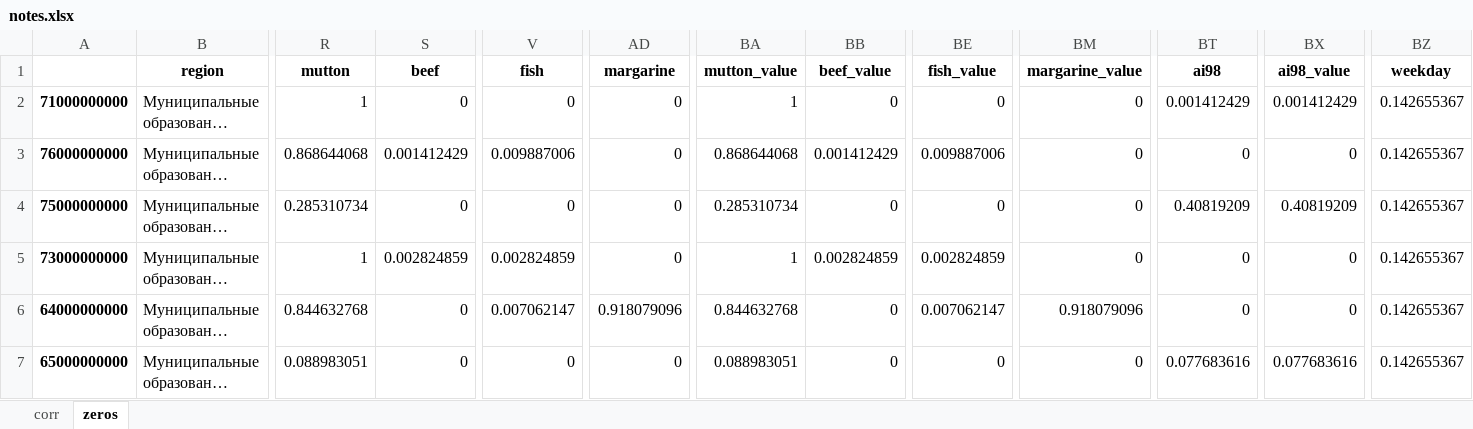
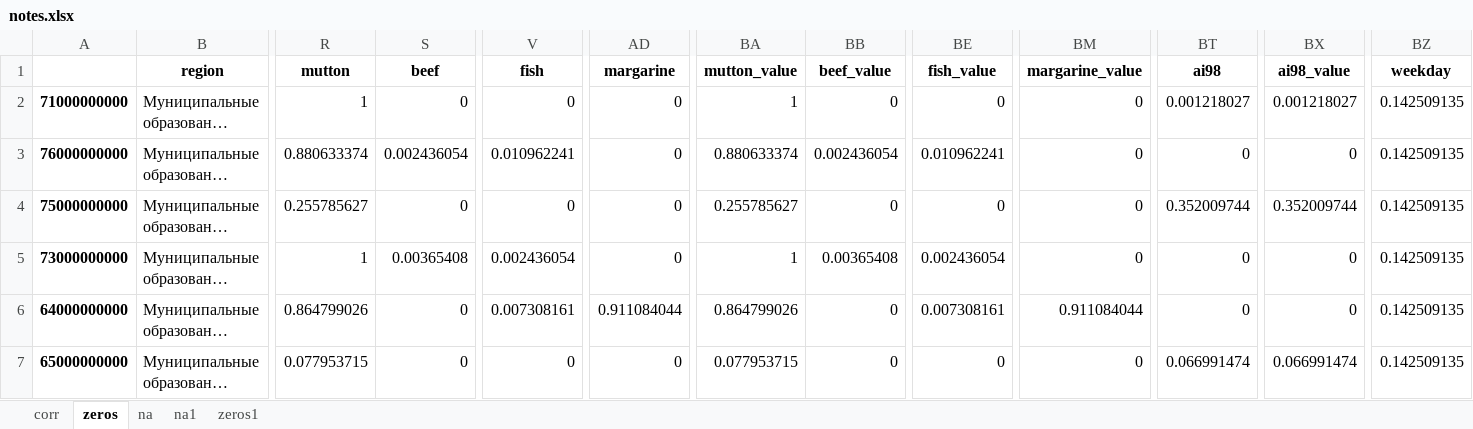
Before and after one commit to v010ch/leadersofdigital2021_fns, an Excel workbook: notes.xlsx, sheet zeros, drawn as a sheet; only a part is shown, gaps mark what is left out; long unchanged cells end in …; values as stored, in another font and other column widths than the file's, no borders; the diff covers the shown part only; the diff names each change by its address in the sheet, - before the commit and + after, or states it on an @@ line.

Commit message:
pb 0.0022087250115135123
+ prophet
+ deviation from average for all regions + sum
+ no zeros in deviation
+ seasonality_mode='multiplicative'


Signed-off-by: v010ch <iakhremenko.v@gmail.com>

```diff
--- a/notes.xlsx (sheet zeros)
+++ b/notes.xlsx (sheet zeros)
+sheet tab: na
+sheet tab: na1
+sheet tab: zeros1
-BT2 (ai98): 0.001412429
+BT2 (ai98): 0.001218027
-BX2 (ai98_value): 0.001412429
+BX2 (ai98_value): 0.001218027
-BZ2:BZ7 (weekday): 0.142655367
+BZ2:BZ7 (weekday): 0.142509135
-R3 (mutton): 0.868644068
+R3 (mutton): 0.880633374
-S3 (beef): 0.001412429
+S3 (beef): 0.002436054
-V3 (fish): 0.009887006
+V3 (fish): 0.010962241
-BA3 (mutton_value): 0.868644068
+BA3 (mutton_value): 0.880633374
-BB3 (beef_value): 0.001412429
+BB3 (beef_value): 0.002436054
-BE3 (fish_value): 0.009887006
+BE3 (fish_value): 0.010962241
-R4 (mutton): 0.285310734
+R4 (mutton): 0.255785627
-BA4 (mutton_value): 0.285310734
+BA4 (mutton_value): 0.255785627
-BT4 (ai98): 0.40819209
+BT4 (ai98): 0.352009744
-BX4 (ai98_value): 0.40819209
+BX4 (ai98_value): 0.352009744
-S5 (beef): 0.002824859
+S5 (beef): 0.00365408
-V5 (fish): 0.002824859
+V5 (fish): 0.002436054
-BB5 (beef_value): 0.002824859
+BB5 (beef_value): 0.00365408
-BE5 (fish_value): 0.002824859
+BE5 (fish_value): 0.002436054
-R6 (mutton): 0.844632768
+R6 (mutton): 0.864799026
-V6 (fish): 0.007062147
+V6 (fish): 0.007308161
-AD6 (margarine): 0.918079096
+AD6 (margarine): 0.911084044
-BA6 (mutton_value): 0.844632768
+BA6 (mutton_value): 0.864799026
-BE6 (fish_value): 0.007062147
+BE6 (fish_value): 0.007308161
-BM6 (margarine_value): 0.918079096
+BM6 (margarine_value): 0.911084044
-R7 (mutton): 0.088983051
+R7 (mutton): 0.077953715
-BA7 (mutton_value): 0.088983051
+BA7 (mutton_value): 0.077953715
-BT7 (ai98): 0.077683616
+BT7 (ai98): 0.066991474
-BX7 (ai98_value): 0.077683616
+BX7 (ai98_value): 0.066991474
```
Also changed, not shown: 1049 edited cells elsewhere in this sheet, sheet corr, 8 other files.
